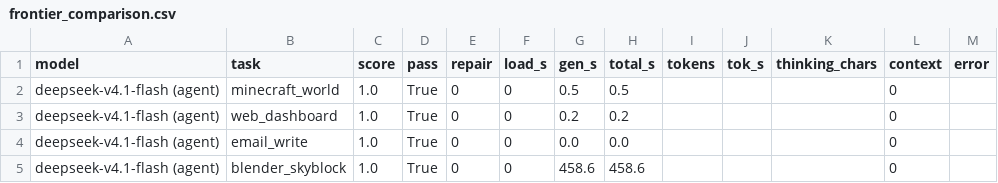
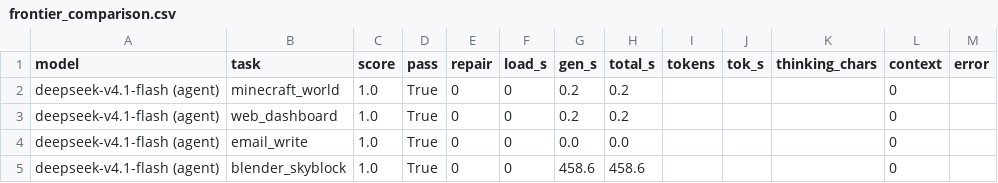
Before and after one commit to DracieVajko/LocalLLM_Optimiser, a CSV file: docs/benchmarks/frontier_comparison.csv, drawn as a sheet.

Commit message:
feat(benchmarks): richer textured Minecraft skyblock and predefined atlas
Enlarge the island, add a runtime 16x16 pixel-art atlas (grass, dirt, stone, wood, leaves, water, chest, planks, roof, path), a pond with waterfall, five trees, a cabin, flowers, rocks, a path, distant mini-islands and clouds. Ship the atlas as a reusable texture_atlas.js snippet so models can paste one predefined asset instead of inventing textures. Verified in headless Chromium: 15 draw calls, 40,320 triangles, no console errors; score remains 1.0.

```diff
--- a/docs/benchmarks/frontier_comparison.csv
+++ b/docs/benchmarks/frontier_comparison.csv
@@ -1,3 +1,3 @@
 model,task,score,pass,repair,load_s,gen_s,total_s,tokens,tok_s,thinking_chars,context,error
-deepseek-v4.1-flash (agent),minecraft_world,1.0,True,0,0,0.5,0.5,,,,0,
+deepseek-v4.1-flash (agent),minecraft_world,1.0,True,0,0,0.2,0.2,,,,0,
 deepseek-v4.1-flash (agent),web_dashboard,1.0,True,0,0,0.2,0.2,,,,0,
```
Also changed, not shown: 6 other files.
